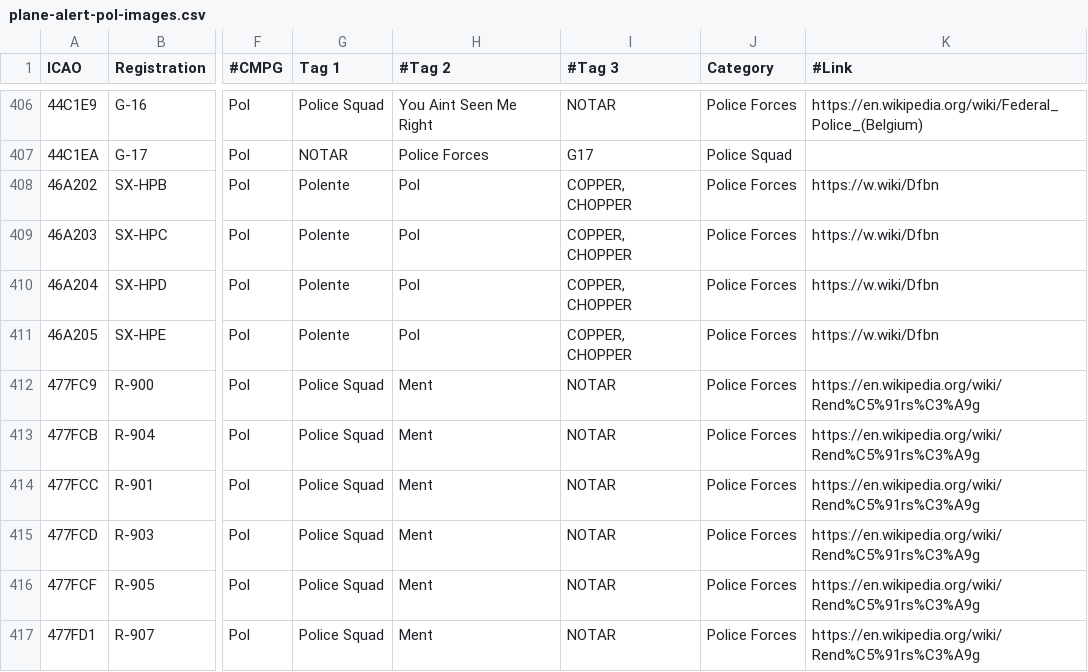
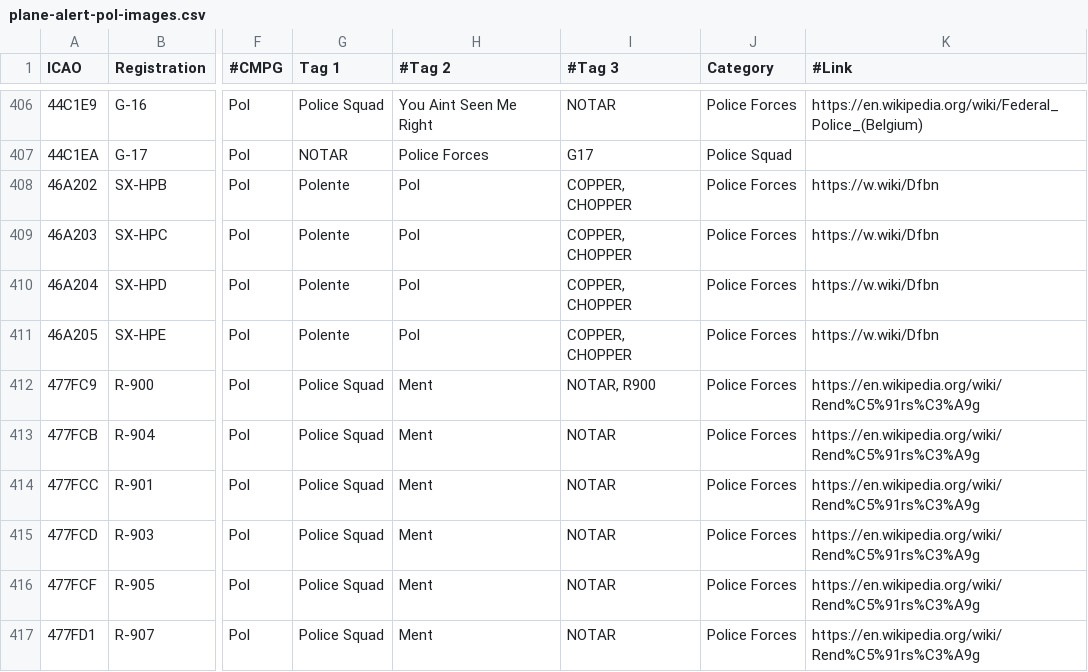
Before and after one commit to djrexishere91/df-adsb-lists, a CSV file: plane-alert-pol-images.csv, drawn as a sheet; only a part is shown, gaps mark what is left out; the diff names each change by its address in the sheet, - before the commit and + after, or states it on an @@ line.

```diff
--- a/plane-alert-pol-images.csv
+++ b/plane-alert-pol-images.csv
-I412 (#Tag 3): NOTAR
+I412 (#Tag 3): NOTAR, R900
```
Also changed, not shown: plane-alert-civ-curated-images.csv, plane-alert-flyingdocs.csv.
